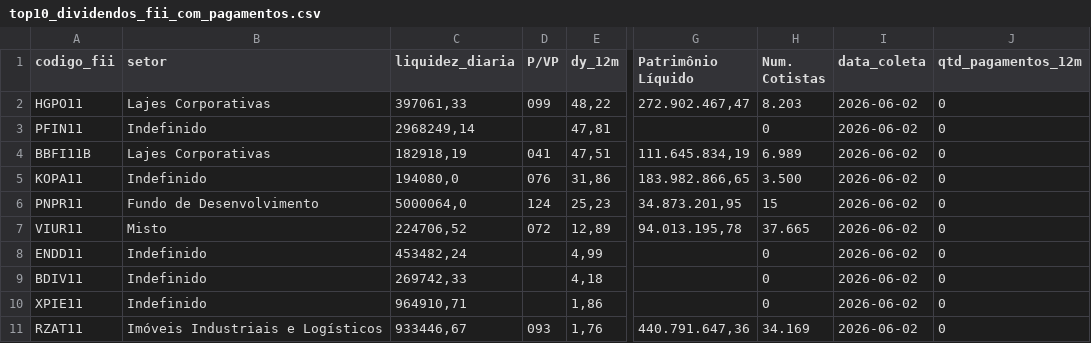
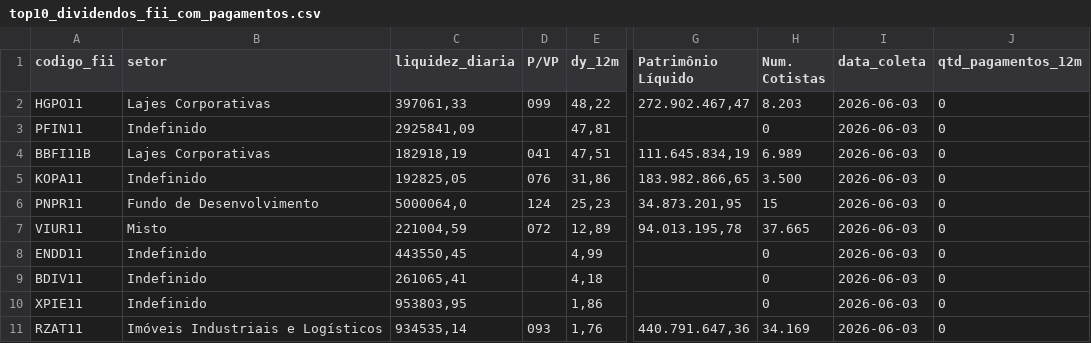
Before and after one commit to VBGVictor/CVM-FII-Data, a CSV file: output/dados_projeto/top10_dividendos_fii_com_pagamentos.csv, drawn as a sheet; only a part is shown, gaps mark what is left out; the diff names each change by its address in the sheet, - before the commit and + after, or states it on an @@ line.

```diff
--- a/output/dados_projeto/top10_dividendos_fii_com_pagamentos.csv
+++ b/output/dados_projeto/top10_dividendos_fii_com_pagamentos.csv
-I2:I11 (data_coleta): 2026-06-02
+I2:I11 (data_coleta): 2026-06-03
-C3 (liquidez_diaria): 2968249,14
+C3 (liquidez_diaria): 2925841,09
-C5 (liquidez_diaria): 194080,0
+C5 (liquidez_diaria): 192825,05
-C7 (liquidez_diaria): 224706,52
+C7 (liquidez_diaria): 221004,59
-C8 (liquidez_diaria): 453482,24
+C8 (liquidez_diaria): 443550,45
-C9 (liquidez_diaria): 269742,33
+C9 (liquidez_diaria): 261065,41
-C10 (liquidez_diaria): 964910,71
+C10 (liquidez_diaria): 953803,95
-C11 (liquidez_diaria): 933446,67
+C11 (liquidez_diaria): 934535,14
```
Also changed, not shown: output/dados_projeto/datas_pagamento_dividendos.csv.
